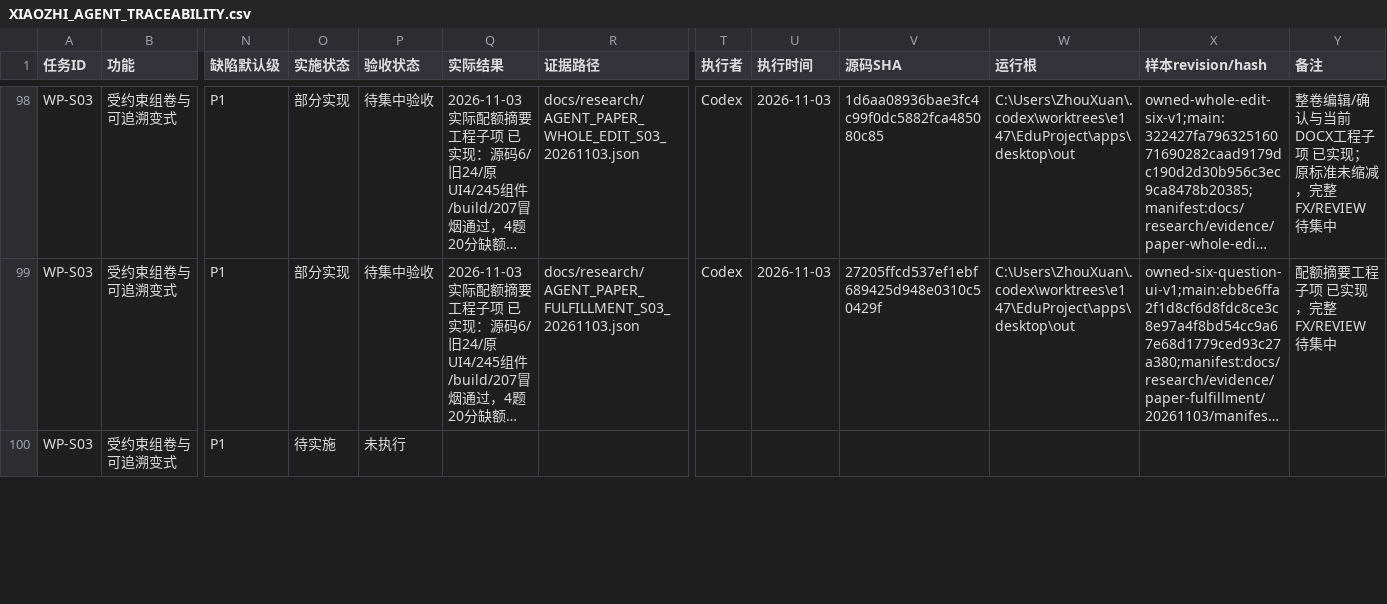
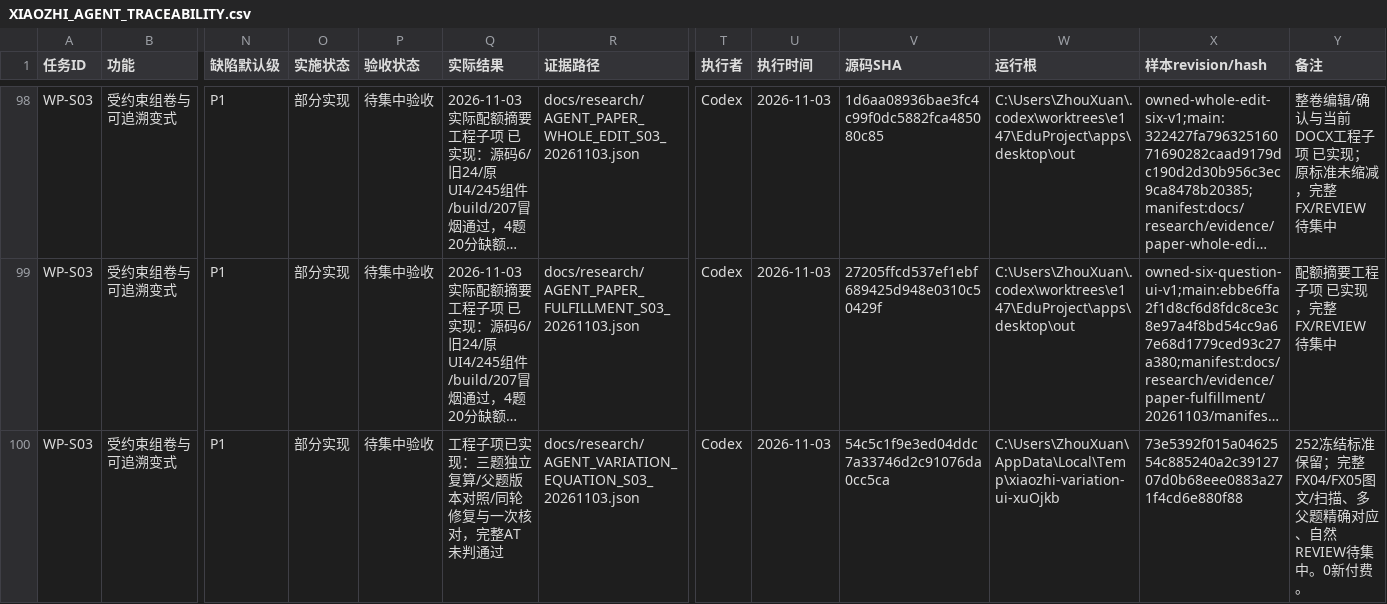
Before and after one commit to ZhouXuan-Yu/EduDev, a CSV file: docs/acceptance/XIAOZHI_AGENT_TRACEABILITY.csv, drawn as a sheet; only a part is shown, gaps mark what is left out; long unchanged cells end in …; the diff covers the shown part only; the diff names each change by its address in the sheet, - before the commit and + after, or states it on an @@ line.

```diff
--- a/docs/acceptance/XIAOZHI_AGENT_TRACEABILITY.csv
+++ b/docs/acceptance/XIAOZHI_AGENT_TRACEABILITY.csv
-O100 (实施状态): 待实施
+O100 (实施状态): 部分实现
-P100 (验收状态): 未执行
+P100 (验收状态): 待集中验收
-Q100 (实际结果): (empty)
+Q100 (实际结果): 工程子项已实现：三题独立复算/父题版本对照/同轮修复与一次核对，完整AT未判通过
-R100 (证据路径): (empty)
+R100 (证据路径): docs/research/AGENT_VARIATION_EQUATION_S03_20261103.json
-T100 (执行者): (empty)
+T100 (执行者): Codex
-U100 (执行时间): (empty)
+U100 (执行时间): 2026-11-03
-V100 (源码SHA): (empty)
+V100 (源码SHA): 54c5c1f9e3ed04ddc7a33746d2c91076da0cc5ca
-W100 (运行根): (empty)
+W100 (运行根): C:\Users\ZhouXuan\AppData\Local\Temp\xiaozhi-variation-ui-xuOjkb
-X100 (样本revision/hash): (empty)
+X100 (样本revision/hash): 73e5392f015a0462554c885240a2c3912707d0b68eee0883a271f4cd6e880f88
-Y100 (备注): (empty)
+Y100 (备注): 252冻结标准保留；完整FX04/FX05图文/扫描、多父题精确对应、自然REVIEW待集中。0新付费。
```
Also changed, not shown: 10 edited cells elsewhere in this file, 52 other files.
